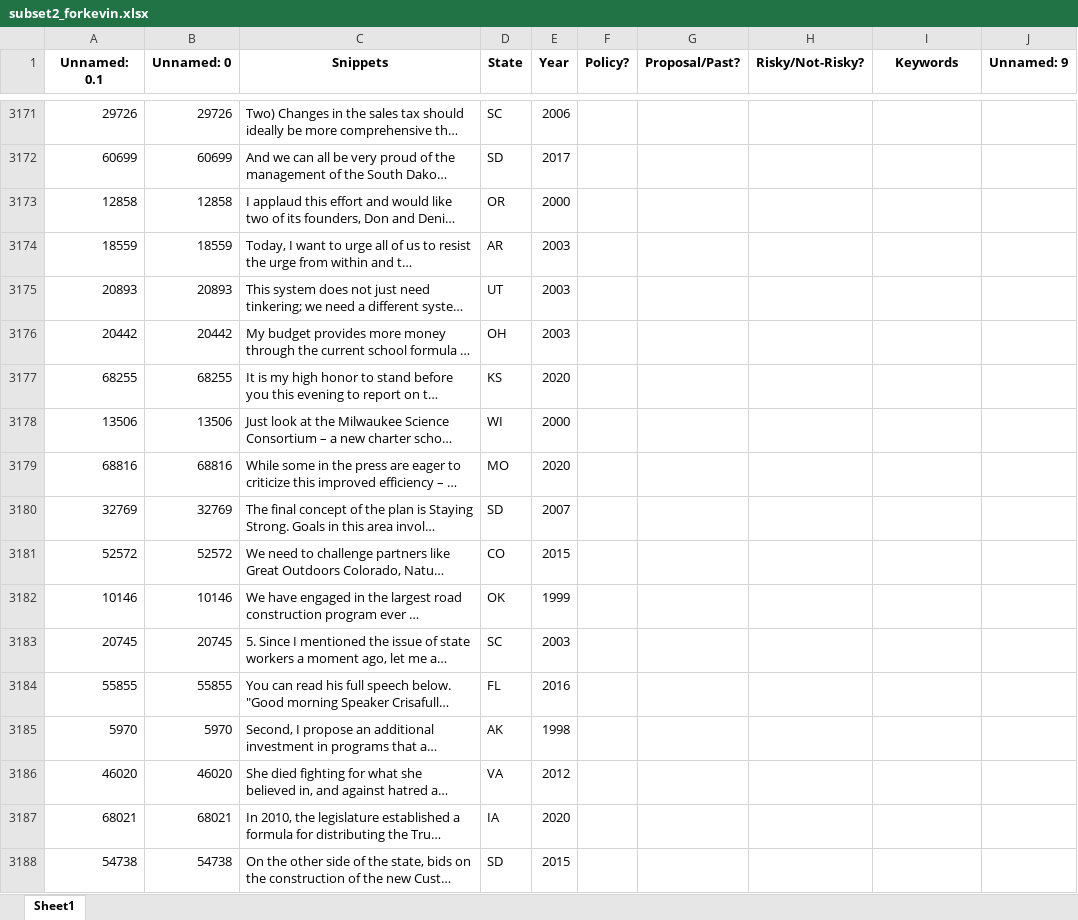
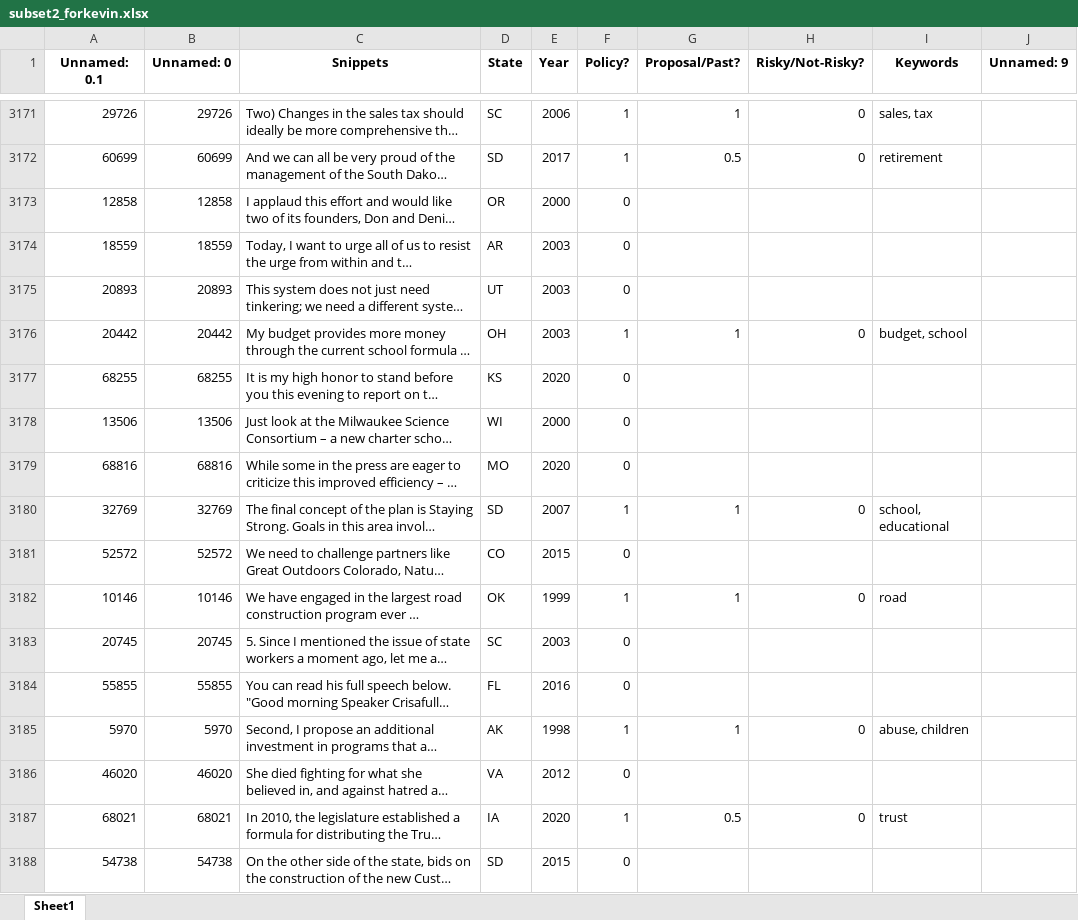
Before and after one commit to keverage-guan/RA-Work, an Excel workbook: guber/flask_ui/subset2_forkevin.xlsx, sheet Sheet1, drawn as a sheet; only a part is shown, gaps mark what is left out; long unchanged cells end in …; values as stored, in another font and other column widths than the file's, no borders; the diff covers the shown part only; the diff names each change by its address in the sheet, - before the commit and + after, or states it on an @@ line.

```diff
--- a/guber/flask_ui/subset2_forkevin.xlsx (sheet Sheet1)
+++ b/guber/flask_ui/subset2_forkevin.xlsx (sheet Sheet1)
-F3171:F3172 (Policy?): (empty)
+F3171:F3172 (Policy?): 1
-G3171 (Proposal/Past?): (empty)
+G3171 (Proposal/Past?): 1
-H3171:H3172 (Risky/Not-Risky?): (empty)
+H3171:H3172 (Risky/Not-Risky?): 0
-I3171 (Keywords): (empty)
+I3171 (Keywords): sales, tax
-G3172 (Proposal/Past?): (empty)
+G3172 (Proposal/Past?): 0.5
-I3172 (Keywords): (empty)
+I3172 (Keywords): retirement
-F3173:F3175 (Policy?): (empty)
+F3173:F3175 (Policy?): 0
-F3176 (Policy?): (empty)
+F3176 (Policy?): 1
-G3176 (Proposal/Past?): (empty)
+G3176 (Proposal/Past?): 1
-H3176 (Risky/Not-Risky?): (empty)
+H3176 (Risky/Not-Risky?): 0
-I3176 (Keywords): (empty)
+I3176 (Keywords): budget, school
-F3177:F3179 (Policy?): (empty)
+F3177:F3179 (Policy?): 0
-F3180 (Policy?): (empty)
+F3180 (Policy?): 1
-G3180 (Proposal/Past?): (empty)
+G3180 (Proposal/Past?): 1
-H3180 (Risky/Not-Risky?): (empty)
+H3180 (Risky/Not-Risky?): 0
-I3180 (Keywords): (empty)
+I3180 (Keywords): school, educational
-F3181 (Policy?): (empty)
+F3181 (Policy?): 0
-F3182 (Policy?): (empty)
+F3182 (Policy?): 1
-G3182 (Proposal/Past?): (empty)
+G3182 (Proposal/Past?): 1
-H3182 (Risky/Not-Risky?): (empty)
+H3182 (Risky/Not-Risky?): 0
-I3182 (Keywords): (empty)
+I3182 (Keywords): road
-F3183:F3184 (Policy?): (empty)
+F3183:F3184 (Policy?): 0
-F3185 (Policy?): (empty)
+F3185 (Policy?): 1
-G3185 (Proposal/Past?): (empty)
+G3185 (Proposal/Past?): 1
-H3185 (Risky/Not-Risky?): (empty)
+H3185 (Risky/Not-Risky?): 0
-I3185 (Keywords): (empty)
+I3185 (Keywords): abuse, children
-F3186 (Policy?): (empty)
+F3186 (Policy?): 0
-F3187 (Policy?): (empty)
+F3187 (Policy?): 1
-G3187 (Proposal/Past?): (empty)
+G3187 (Proposal/Past?): 0.5
-H3187 (Risky/Not-Risky?): (empty)
+H3187 (Risky/Not-Risky?): 0
-I3187 (Keywords): (empty)
+I3187 (Keywords): trust
-F3188 (Policy?): (empty)
+F3188 (Policy?): 0
```
Also changed, not shown: 206 edited cells elsewhere in this sheet, 1 other file.
